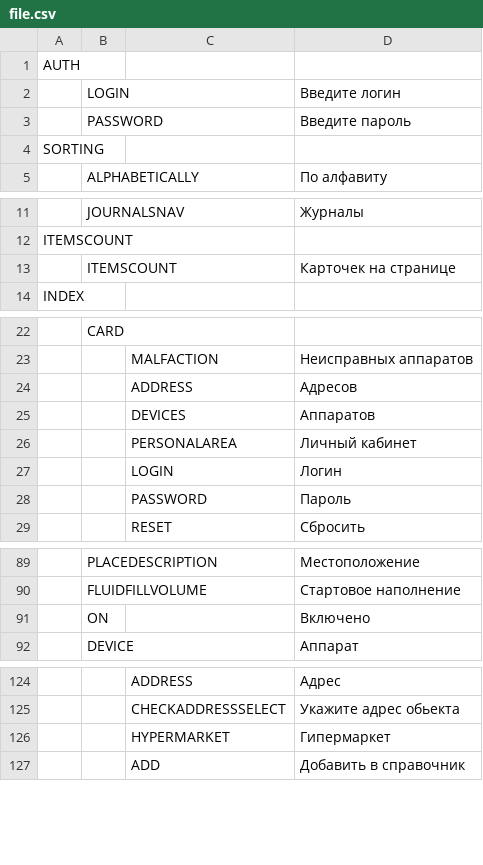
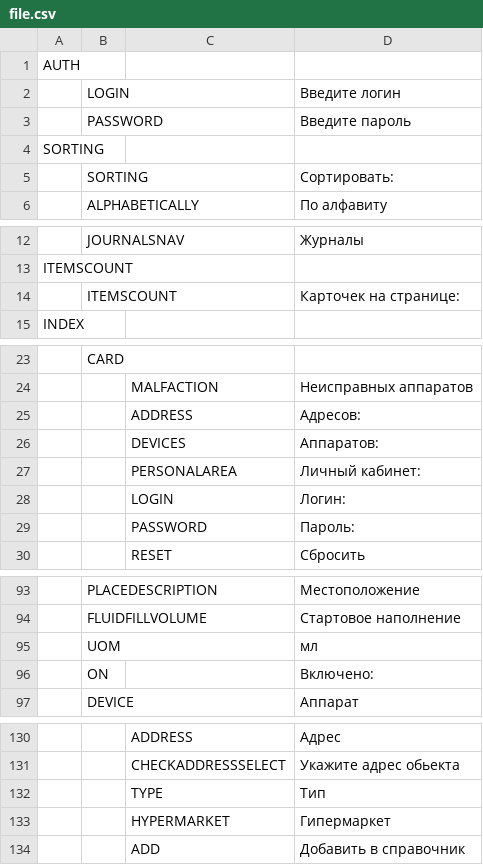
Before and after one commit to shty4ok/ConverterCSVtoJSONandBackAgain, a CSV file: file.csv, drawn as a sheet; only a part is shown, gaps mark what is left out; addresses are those after the commit; the diff covers the shown part only; the diff names each change by its address in the sheet, - before the commit and + after, or states it on an @@ line.

```diff
--- a/file.csv
+++ b/file.csv
+row 5:  | SORTING |  | Сортировать:
-D14: Карточек на странице
+D14: Карточек на странице:
-D25: Адресов
+D25: Адресов:
-D26: Аппаратов
+D26: Аппаратов:
-D27: Личный кабинет
+D27: Личный кабинет:
-D28: Логин
+D28: Логин:
-D29: Пароль
+D29: Пароль:
+row 95:  | UOM |  | мл
-D96: Включено
+D96: Включено:
+row 132:  |  | TYPE | Тип
```
Also changed, not shown: 8 added rows and 18 edited cells elsewhere in this file, translate.csv, 2 other files.
